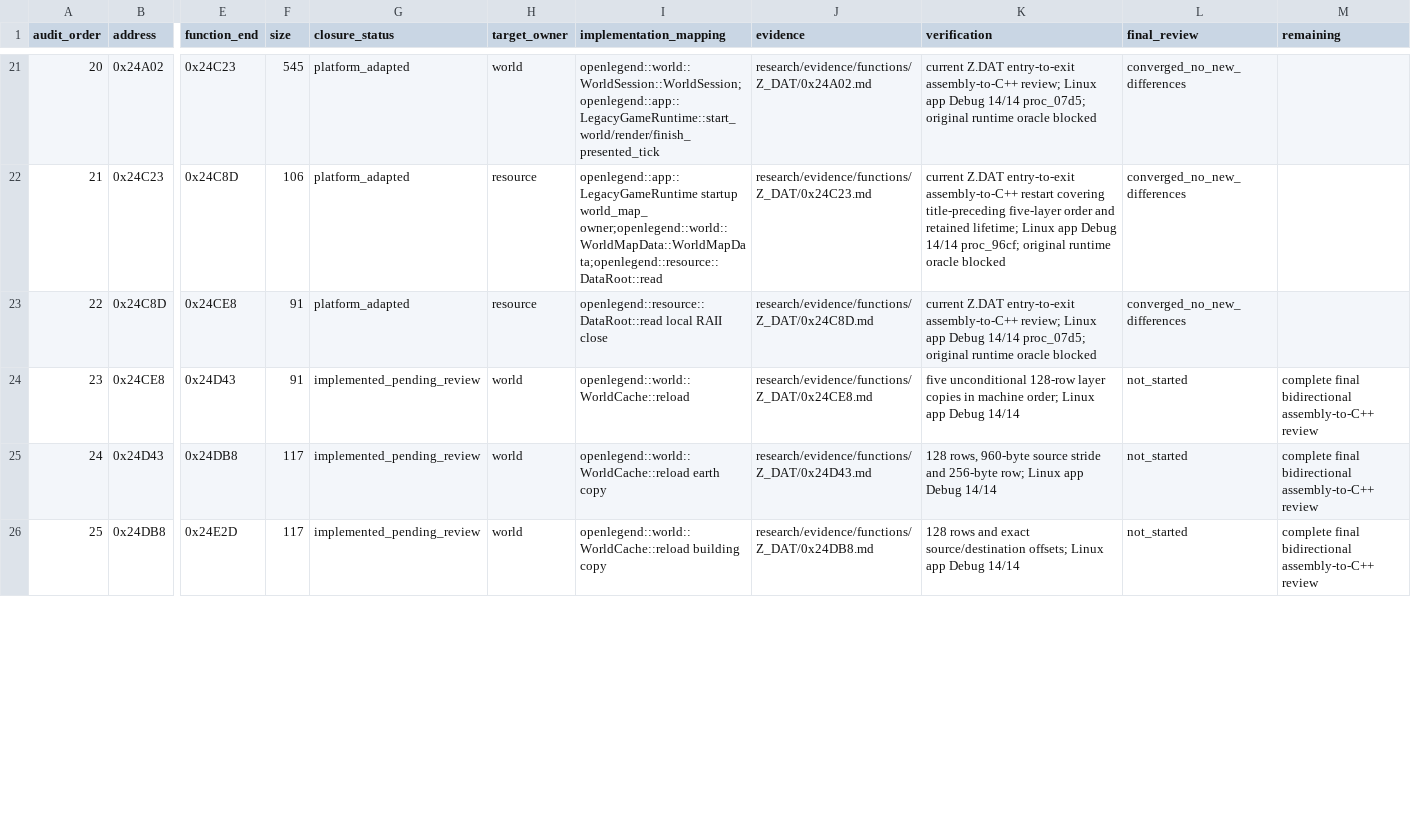
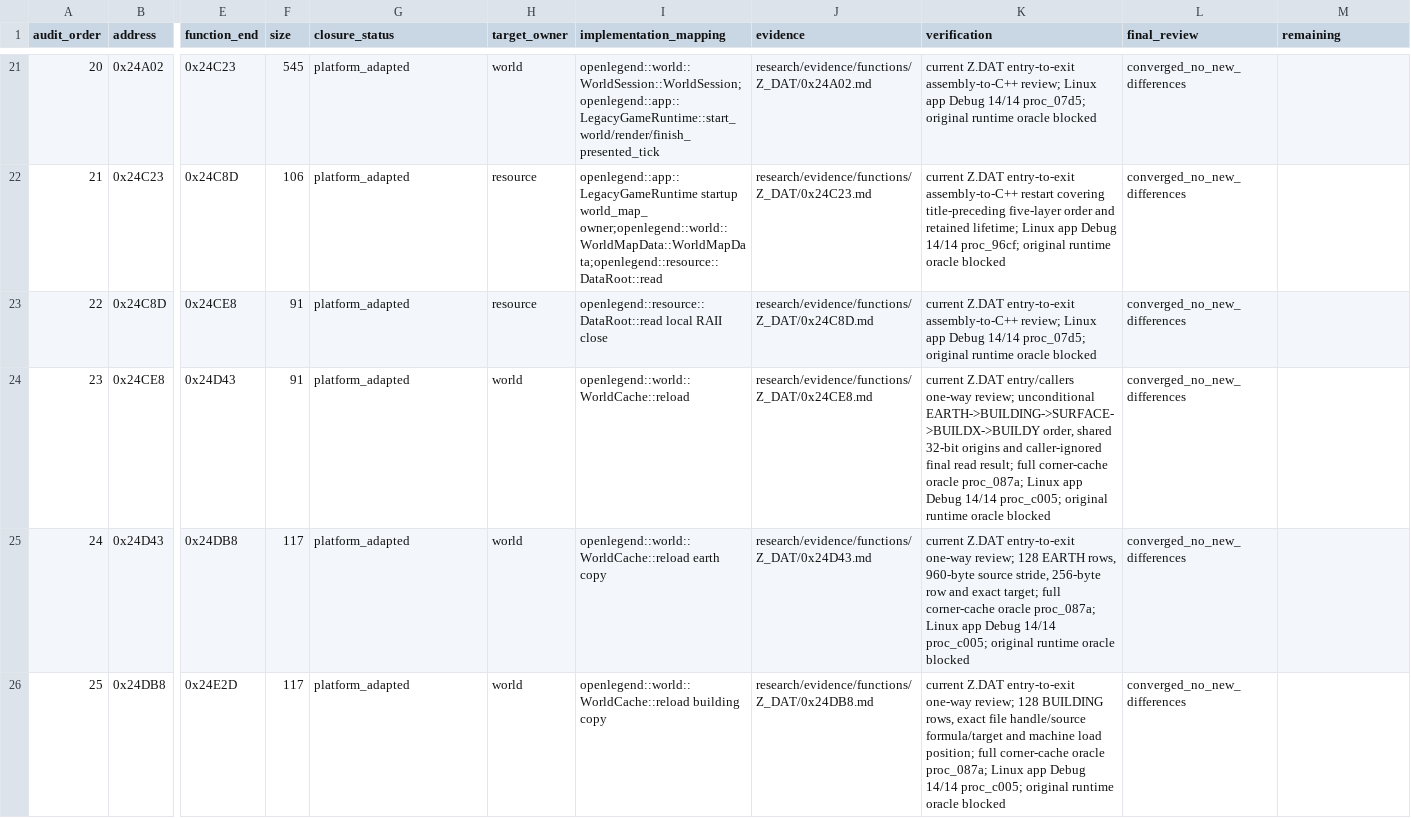
Before and after one commit to Ouroboros/OpenLegend, a TSV file: research/inventory/world-map-closure.tsv, drawn as a sheet; only a part is shown, gaps mark what is left out; the diff covers the shown part only; the diff names each change by its address in the sheet, - before the commit and + after, or states it on an @@ line.

```diff
--- a/research/inventory/world-map-closure.tsv
+++ b/research/inventory/world-map-closure.tsv
-G24:G26 (closure_status): implemented_pending_review
+G24:G26 (closure_status): platform_adapted
-K24 (verification): five unconditional 128-row layer copies in machine order; Linux app Debug 14/14
+K24 (verification): current Z.DAT entry/callers one-way review; unconditional EARTH->BUILDING->SURFACE->BUILDX->BUILDY order, shared 32-bit origins and caller-ignored final read result; full corner-cache oracle proc_087a; Linux app Debug 14/14 proc_c005; original runtime oracle blocked
-L24:L26 (final_review): not_started
+L24:L26 (final_review): converged_no_new_differences
-M24:M26 (remaining): complete final bidirectional assembly-to-C++ review
+M24:M26 (remaining): (empty)
-K25 (verification): 128 rows, 960-byte source stride and 256-byte row; Linux app Debug 14/14
+K25 (verification): current Z.DAT entry-to-exit one-way review; 128 EARTH rows, 960-byte source stride, 256-byte row and exact target; full corner-cache oracle proc_087a; Linux app Debug 14/14 proc_c005; original runtime oracle blocked
-K26 (verification): 128 rows and exact source/destination offsets; Linux app Debug 14/14
+K26 (verification): current Z.DAT entry-to-exit one-way review; 128 BUILDING rows, exact file handle/source formula/target and machine load position; full corner-cache oracle proc_087a; Linux app Debug 14/14 proc_c005; original runtime oracle blocked
```
Also changed, not shown: 12 edited cells elsewhere in this file, 8 other files.
